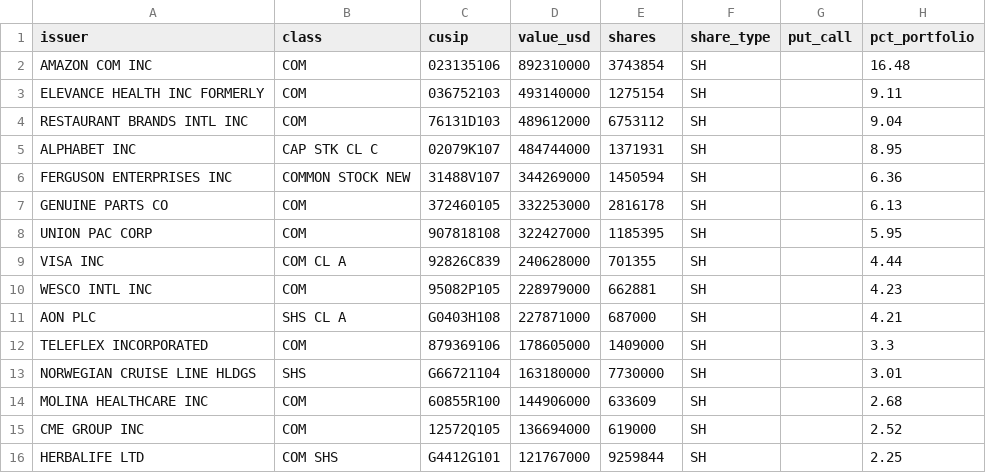
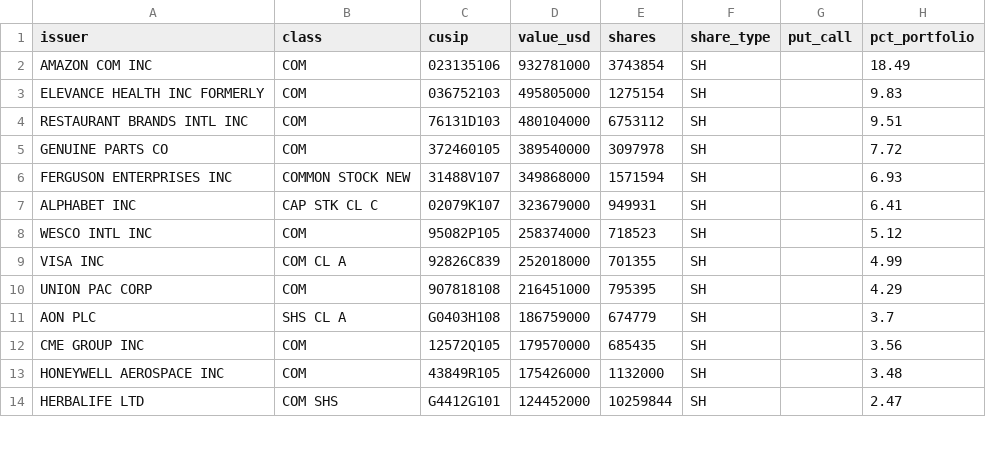
Before and after one commit to DraytonSawyer/Trader-Tracker, a CSV file: data/klarman_holdings.csv, drawn as a sheet; only a part is shown; the diff covers the shown part only.

```diff
--- a/data/klarman_holdings.csv
+++ b/data/klarman_holdings.csv
@@ -1,16 +1,14 @@
 issuer,class,cusip,value_usd,shares,share_type,put_call,pct_portfolio
-AMAZON COM INC,COM,023135106,892310000,3743854,SH,,16.48
-ELEVANCE HEALTH INC FORMERLY,COM,036752103,493140000,1275154,SH,,9.11
-RESTAURANT BRANDS INTL INC,COM,76131D103,489612000,6753112,SH,,9.04
-ALPHABET INC,CAP STK CL C,02079K107,484744000,1371931,SH,,8.95
-FERGUSON ENTERPRISES INC,COMMON STOCK NEW,31488V107,344269000,1450594,SH,,6.36
-GENUINE PARTS CO,COM,372460105,332253000,2816178,SH,,6.13
-UNION PAC CORP,COM,907818108,322427000,1185395,SH,,5.95
-VISA INC,COM CL A,92826C839,240628000,701355,SH,,4.44
-WESCO INTL INC,COM,95082P105,228979000,662881,SH,,4.23
-AON PLC,SHS CL A,G0403H108,227871000,687000,SH,,4.21
-TELEFLEX INCORPORATED,COM,879369106,178605000,1409000,SH,,3.3
-NORWEGIAN CRUISE LINE HLDGS,SHS,G66721104,163180000,7730000,SH,,3.01
-MOLINA HEALTHCARE INC,COM,60855R100,144906000,633609,SH,,2.68
-CME GROUP INC,COM,12572Q105,136694000,619000,SH,,2.52
-HERBALIFE LTD,COM SHS,G4412G101,121767000,9259844,SH,,2.25
+AMAZON COM INC,COM,023135106,932781000,3743854,SH,,18.49
+ELEVANCE HEALTH INC FORMERLY,COM,036752103,495805000,1275154,SH,,9.83
+RESTAURANT BRANDS INTL INC,COM,76131D103,480104000,6753112,SH,,9.51
+GENUINE PARTS CO,COM,372460105,389540000,3097978,SH,,7.72
+FERGUSON ENTERPRISES INC,COMMON STOCK NEW,31488V107,349868000,1571594,SH,,6.93
+ALPHABET INC,CAP STK CL C,02079K107,323679000,949931,SH,,6.41
+WESCO INTL INC,COM,95082P105,258374000,718523,SH,,5.12
+VISA INC,COM CL A,92826C839,252018000,701355,SH,,4.99
+UNION PAC CORP,COM,907818108,216451000,795395,SH,,4.29
+AON PLC,SHS CL A,G0403H108,186759000,674779,SH,,3.7
+CME GROUP INC,COM,12572Q105,179570000,685435,SH,,3.56
+HONEYWELL AEROSPACE INC,COM,43849R105,175426000,1132000,SH,,3.48
+HERBALIFE LTD,COM SHS,G4412G101,124452000,10259844,SH,,2.47
```
Also changed, not shown: 4 added rows, 4 removed rows and 8 edited cells elsewhere in this file, 2 other files.
